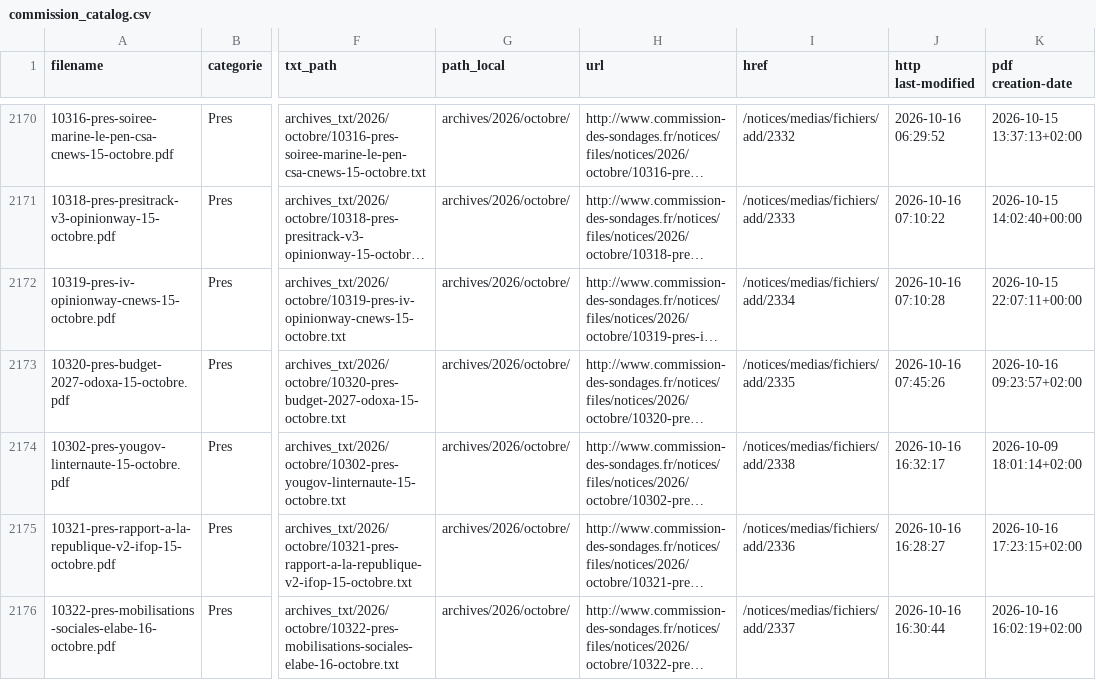
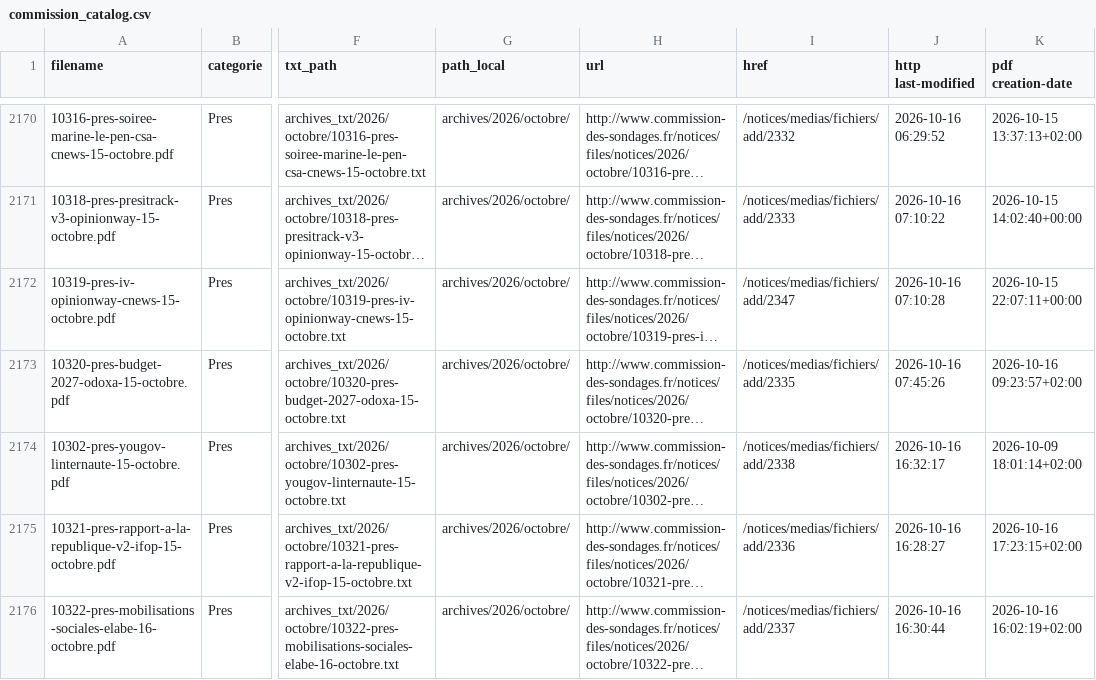
Before and after one commit to whyalwaysrose/presidentielle-2027, a CSV file: data/cache/commission_catalog.csv, drawn as a sheet; only a part is shown, gaps mark what is left out; long unchanged cells end in …; the diff covers the shown part only; the diff names each change by its address in the sheet, - before the commit and + after, or states it on an @@ line.

```diff
--- a/data/cache/commission_catalog.csv
+++ b/data/cache/commission_catalog.csv
-I2172 (href): /notices/medias/fichiers/add/2334
+I2172 (href): /notices/medias/fichiers/add/2347
```
Also changed, not shown: 6 added rows and 3 edited cells elsewhere in this file, 4 other files.
